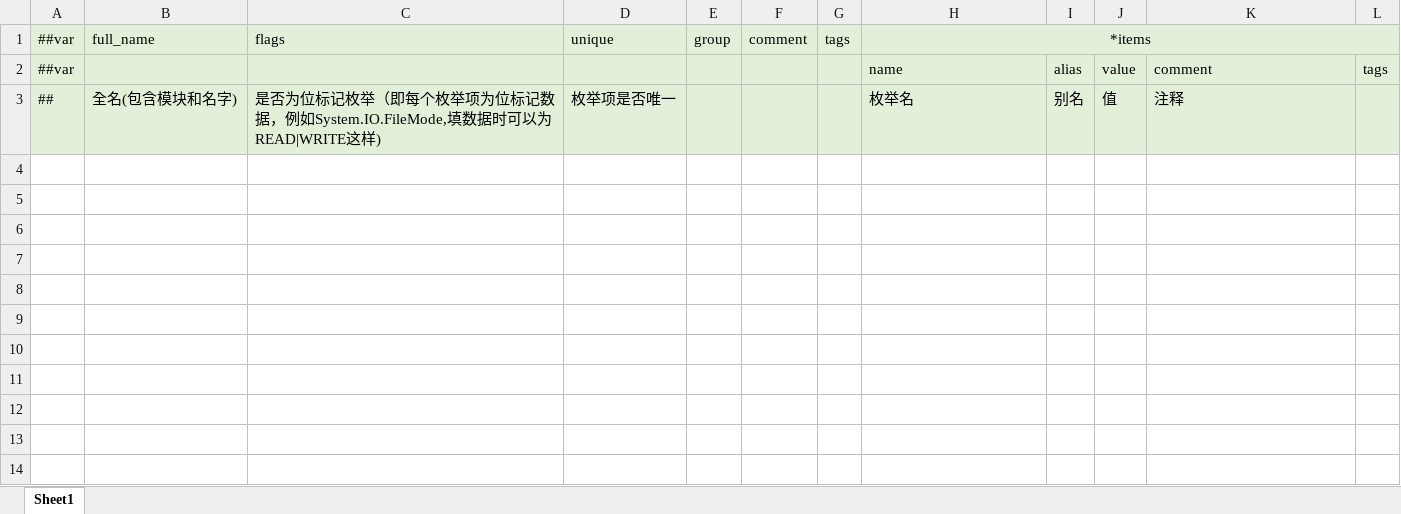
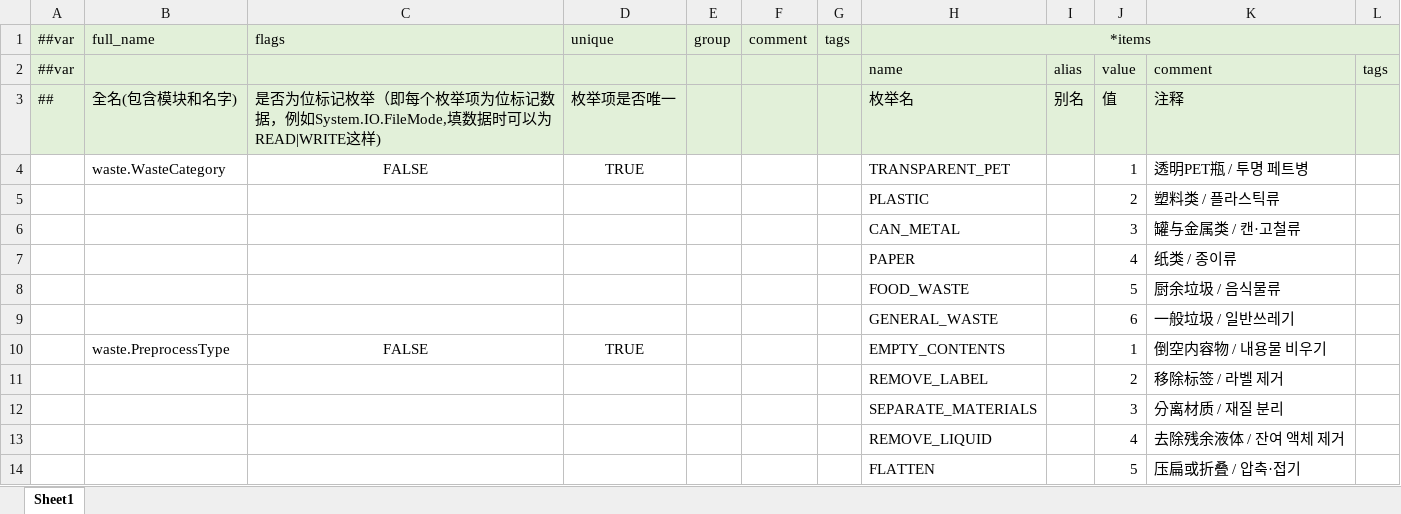
Before and after one commit to XztAAAAA/GarbageCollectionProgra, an Excel workbook: GarbageCollectionProgramUnity/LubanConfig/MiniTemplate/Data/__enums__.xlsx, sheet Sheet1, drawn as a sheet; values as stored, in another font and other column widths than the file's, no borders; the diff names each change by its address in the sheet, - before the commit and + after, or states it on an @@ line.

```diff
--- a/GarbageCollectionProgramUnity/LubanConfig/MiniTemplate/Data/__enums__.xlsx (sheet Sheet1)
+++ b/GarbageCollectionProgramUnity/LubanConfig/MiniTemplate/Data/__enums__.xlsx (sheet Sheet1)
+row 4:  | waste.WasteCategory | FALSE | TRUE |  |  |  | TRANSPARENT_PET |  | 1 | 透明PET瓶 / 투명 페트병
+row 5:  |  |  |  |  |  |  | PLASTIC |  | 2 | 塑料类 / 플라스틱류
+row 6:  |  |  |  |  |  |  | CAN_METAL |  | 3 | 罐与金属类 / 캔·고철류
+row 7:  |  |  |  |  |  |  | PAPER |  | 4 | 纸类 / 종이류
+row 8:  |  |  |  |  |  |  | FOOD_WASTE |  | 5 | 厨余垃圾 / 음식물류
+row 9:  |  |  |  |  |  |  | GENERAL_WASTE |  | 6 | 一般垃圾 / 일반쓰레기
+row 10:  | waste.PreprocessType | FALSE | TRUE |  |  |  | EMPTY_CONTENTS |  | 1 | 倒空内容物 / 내용물 비우기
+row 11:  |  |  |  |  |  |  | REMOVE_LABEL |  | 2 | 移除标签 / 라벨 제거
+row 12:  |  |  |  |  |  |  | SEPARATE_MATERIALS |  | 3 | 分离材质 / 재질 분리
+row 13:  |  |  |  |  |  |  | REMOVE_LIQUID |  | 4 | 去除残余液体 / 잔여 액체 제거
+row 14:  |  |  |  |  |  |  | FLATTEN |  | 5 | 压扁或折叠 / 압축·접기
```
Also changed, not shown: GarbageCollectionProgramUnity/LubanConfig/MiniTemplate/Data/__beans__.xlsx, GarbageCollectionProgramUnity/LubanConfig/MiniTemplate/Data/__tables__.xlsx, 7 other files.
